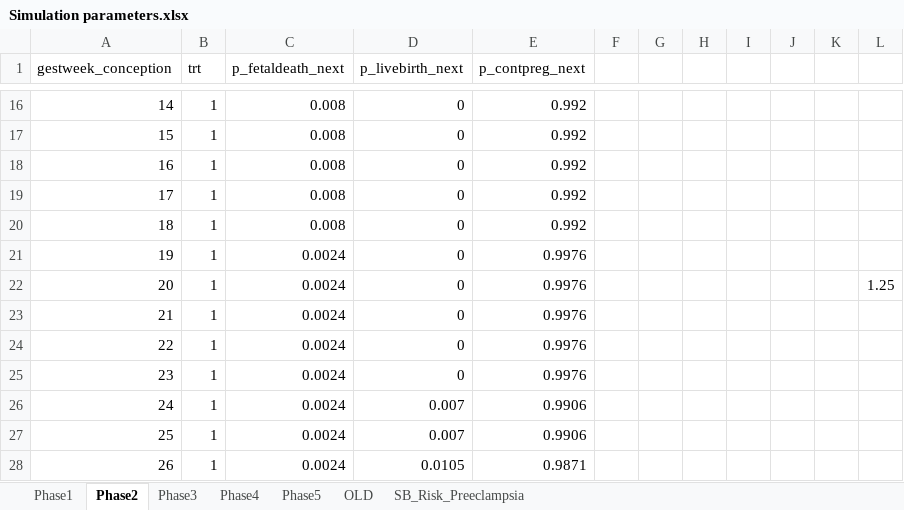
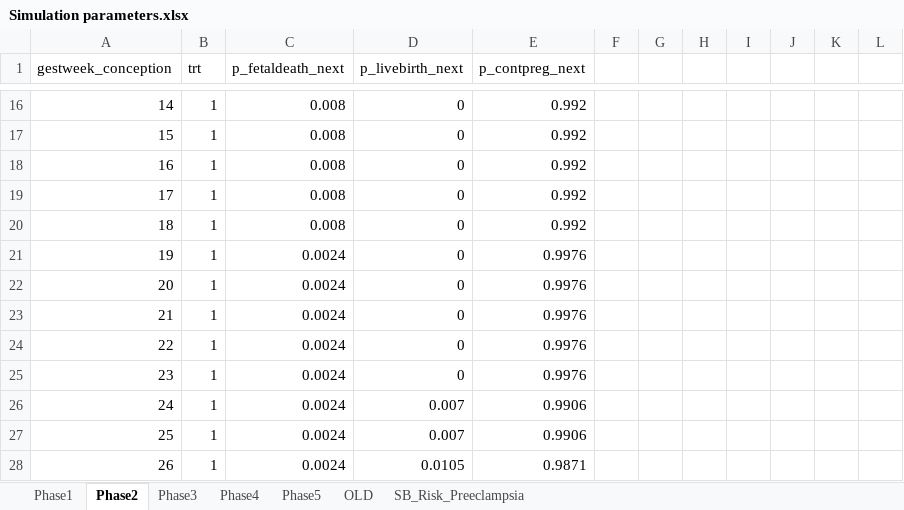
Before and after one commit to chasedlatour/Multiple_outcomes_pregnancy, an Excel workbook: Simulation parameters.xlsx, sheet Phase2, drawn as a sheet; only a part is shown, gaps mark what is left out; values as stored, in another font and other column widths than the file's, no borders; the diff names each change by its address in the sheet, - before the commit and + after, or states it on an @@ line.

```diff
--- a/Simulation parameters.xlsx (sheet Phase2)
+++ b/Simulation parameters.xlsx (sheet Phase2)
-L22: 1.25
+L22: (empty)
```
Also changed, not shown: sheet Phase3, sheet Phase1, 5 other files.
